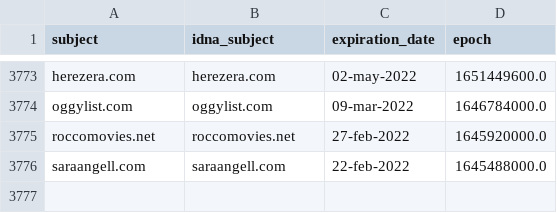
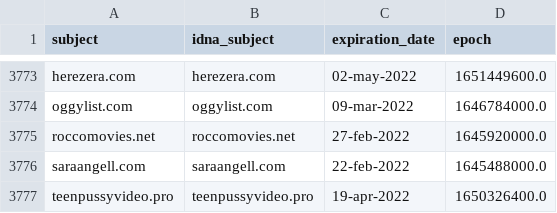
Before and after one commit to porn-records/Porn-Records, a CSV file: .pyfunceble/whois.csv, drawn as a sheet; only a part is shown, gaps mark what is left out.

```diff
--- a/.pyfunceble/whois.csv
+++ b/.pyfunceble/whois.csv
@@ -3776 +3776,2 @@ roccomovies.net,roccomovies.net,27-feb-2022,1645920000.0
 saraangell.com,saraangell.com,22-feb-2022,1645488000.0
+teenpussyvideo.pro,teenpussyvideo.pro,19-apr-2022,1650326400.0
```
Also changed, not shown: .pyfunceble/inactive.csv, 19 other files.
